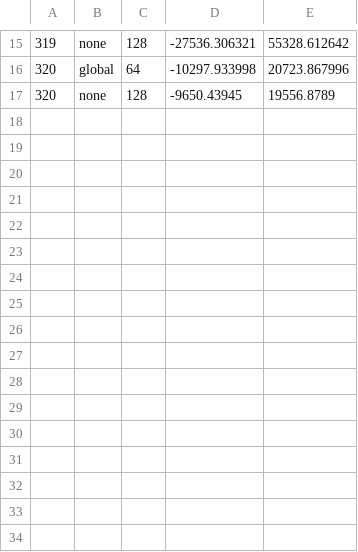
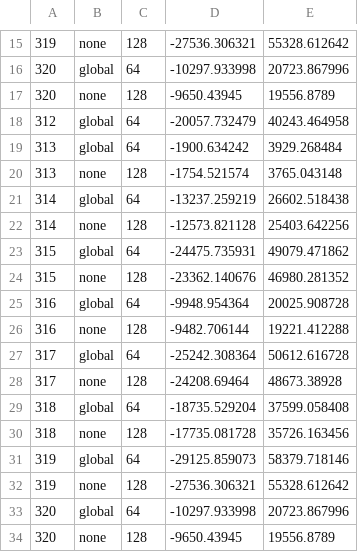
Before and after one commit to DaniBoo/cyanobacteria_project, a CSV file: codeml_files/aa_output/all_results.csv, drawn as a sheet; only a part is shown, gaps mark what is left out.

Commit message:
data changed that's all

```diff
--- a/codeml_files/aa_output/all_results.csv
+++ b/codeml_files/aa_output/all_results.csv
@@ -17 +17,18 @@
 320,none,128,-9650.43945,19556.8789
+312,global,64,-20057.732479,40243.464958
+313,global,64,-1900.634242,3929.268484
+313,none,128,-1754.521574,3765.043148
+314,global,64,-13237.259219,26602.518438
+314,none,128,-12573.821128,25403.642256
+315,global,64,-24475.735931,49079.471862
+315,none,128,-23362.140676,46980.281352
+316,global,64,-9948.954364,20025.908728
+316,none,128,-9482.706144,19221.412288
+317,global,64,-25242.308364,50612.616728
+317,none,128,-24208.69464,48673.38928
+318,global,64,-18735.529204,37599.058408
+318,none,128,-17735.081728,35726.163456
+319,global,64,-29125.859073,58379.718146
+319,none,128,-27536.306321,55328.612642
+320,global,64,-10297.933998,20723.867996
+320,none,128,-9650.43945,19556.8789
```
Also changed, not shown: 1 other file.
